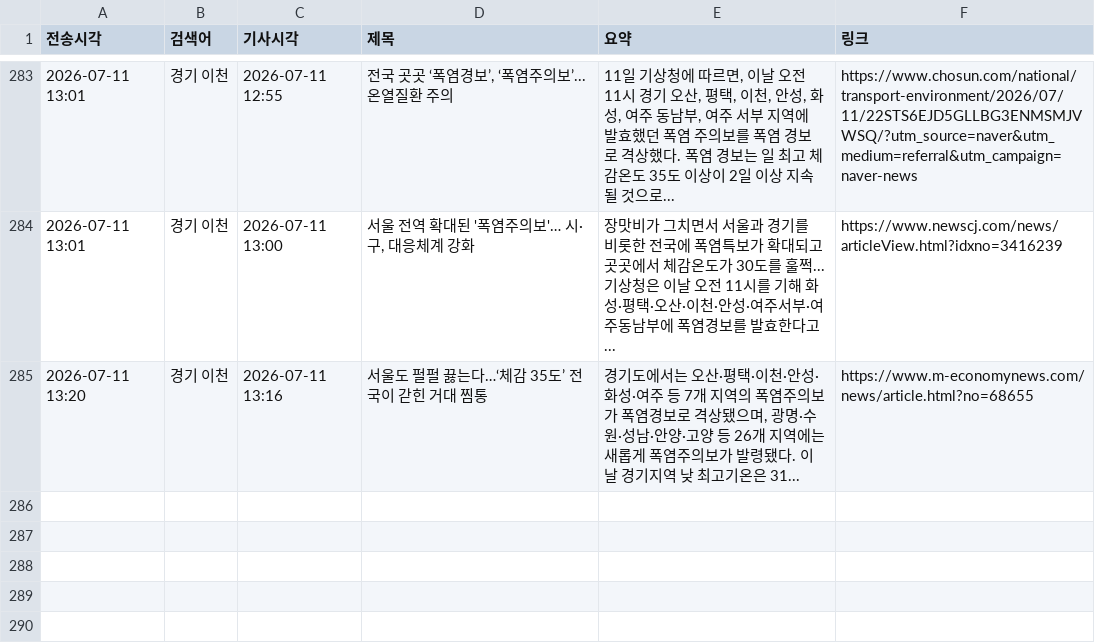
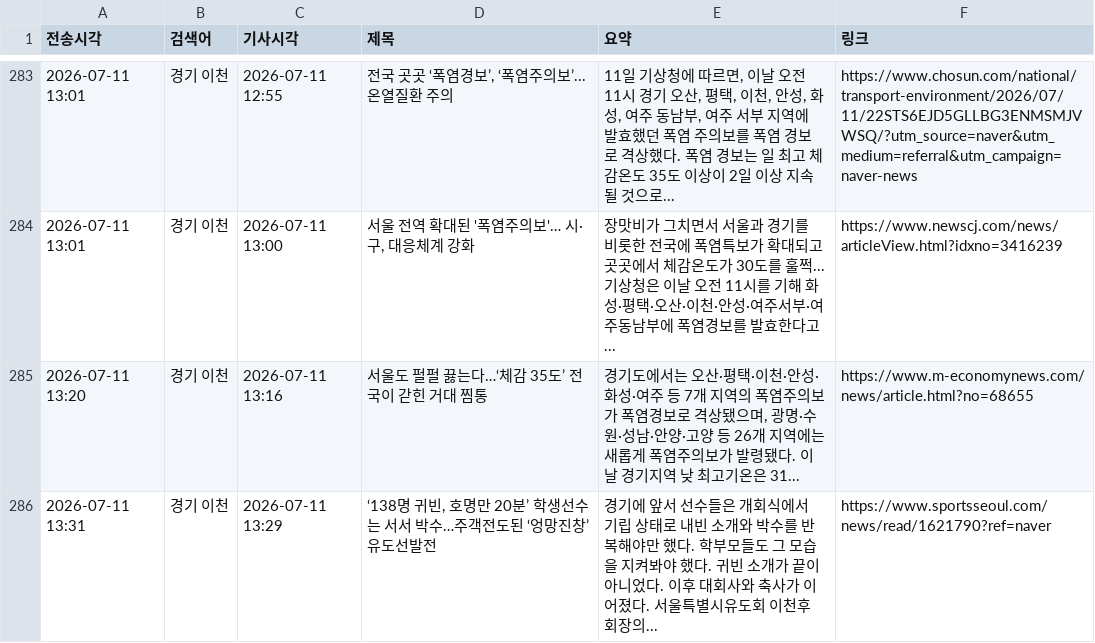
Before and after one commit to linphyca-sys/icheon-news-bot, a CSV file: articles.csv, drawn as a sheet; only a part is shown, gaps mark what is left out; the diff names each change by its address in the sheet, - before the commit and + after, or states it on an @@ line.

```diff
--- a/articles.csv
+++ b/articles.csv
+row 286: 2026-07-11 13:31 | 경기 이천 | 2026-07-11 13:29 | ‘138명 귀빈, 호명만 20분’ 학생선수는 서서 박수…주객전도된 ‘엉망진창’ 유도선발전 | 경기에 앞서 선수들은 개회식에서 기립 상태로 내빈 소개와 박수를 반복해야만 했다. 학부모들도 그 모습을 지켜봐야 했다. 귀빈 소개가 끝이 아니었다. 이후 대회사와 축사가 이어졌다. 서울특별시유도회 이천후 회장의... | https://www.sportsseoul.com/news/read/1621790?ref=naver
```
Also changed, not shown: 1 other file.
